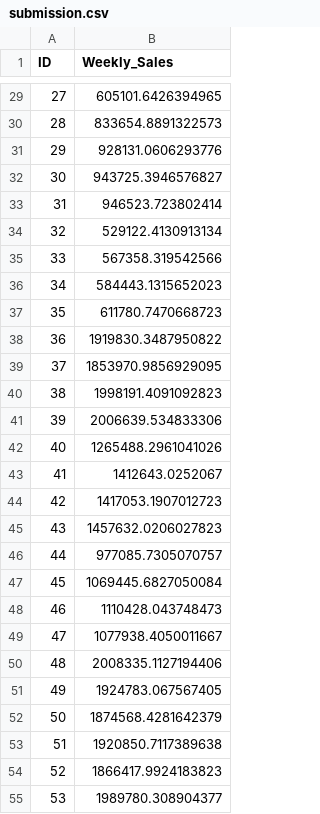
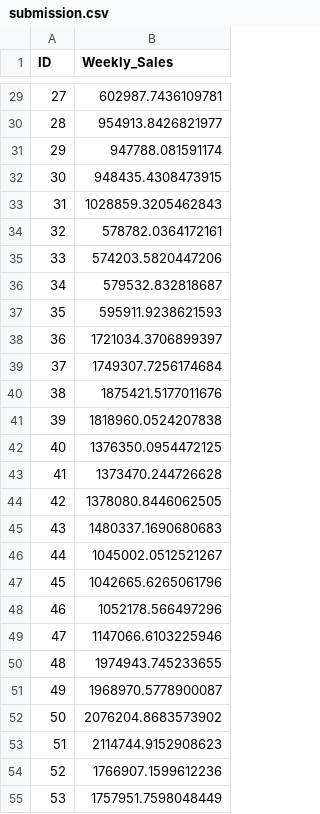
Before and after one commit to anastasia-nemkova/ML_labs, a CSV file: lab3/submission.csv, drawn as a sheet; only a part is shown, gaps mark what is left out; the diff covers the shown part only.

```diff
--- a/lab3/submission.csv
+++ b/lab3/submission.csv
@@ -29,27 +29,27 @@ ID,Weekly_Sales
-27,605101.6426394965
-28,833654.8891322573
-29,928131.0606293776
-30,943725.3946576827
-31,946523.723802414
-32,529122.4130913134
-33,567358.319542566
-34,584443.1315652023
-35,611780.7470668723
-36,1919830.3487950822
-37,1853970.9856929095
-38,1998191.4091092823
-39,2006639.534833306
-40,1265488.2961041026
-41,1412643.0252067
-42,1417053.1907012723
-43,1457632.0206027823
-44,977085.7305070757
-45,1069445.6827050084
-46,1110428.043748473
-47,1077938.4050011667
-48,2008335.1127194406
-49,1924783.067567405
-50,1874568.4281642379
-51,1920850.7117389638
-52,1866417.9924183823
-53,1989780.308904377
+27,602987.7436109781
+28,954913.8426821977
+29,947788.081591174
+30,948435.4308473915
+31,1028859.3205462843
+32,578782.0364172161
+33,574203.5820447206
+34,579532.832818687
+35,595911.9238621593
+36,1721034.3706899397
+37,1749307.7256174684
+38,1875421.5177011676
+39,1818960.0524207838
+40,1376350.0954472125
+41,1373470.244726628
+42,1378080.8446062505
+43,1480337.1690680683
+44,1045002.0512521267
+45,1042665.6265061796
+46,1052178.566497296
+47,1147066.6103225946
+48,1974943.745233655
+49,1968970.5778900087
+50,2076204.8683573902
+51,2114744.9152908623
+52,1766907.1599612236
+53,1757951.7598048449
```
Also changed, not shown: 153 edited cells elsewhere in this file, 1 other file.
